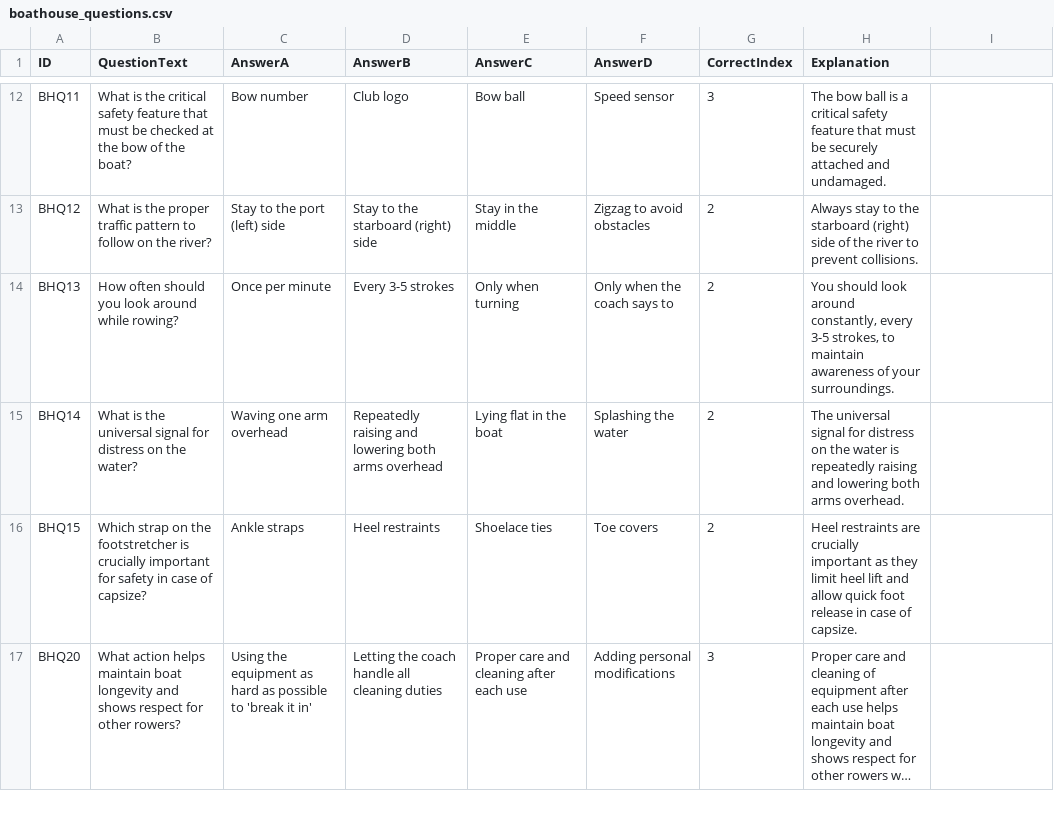
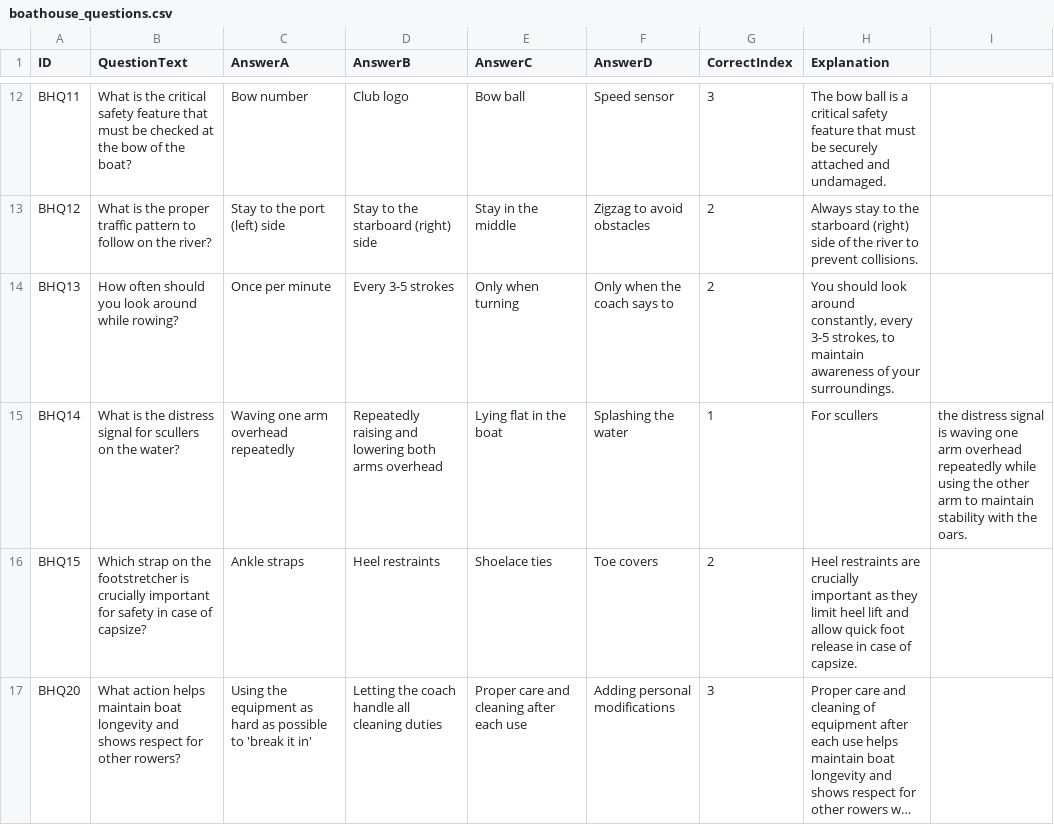
Before and after one commit to ilarsf/aarc_lts, a CSV file: src/boathouse_questions.csv, drawn as a sheet; only a part is shown, gaps mark what is left out; long unchanged cells end in ….

```diff
--- a/src/boathouse_questions.csv
+++ b/src/boathouse_questions.csv
@@ -14,3 +14,3 @@ BHQ12,What is the proper traffic pattern to follow on the river?,Stay to the por
 BHQ13,How often should you look around while rowing?,Once per minute,Every 3-5 strokes,Only when turning,Only when the coach says to,2,"You should look around constantly, every 3-5 strokes, to maintain awareness of your surroundings."
-BHQ14,What is the universal signal for distress on the water?,Waving one arm overhead,Repeatedly raising and lowering both arms overhead,Lying flat in the boat,Splashing the water,2,The universal signal for distress on the water is repeatedly raising and lowering both arms overhead.
+BHQ14,What is the distress signal for scullers on the water?,Waving one arm overhead repeatedly,Repeatedly raising and lowering both arms overhead,Lying flat in the boat,Splashing the water,1,For scullers, the distress signal is waving one arm overhead repeatedly while using the other arm to maintain stability with the oars.
 BHQ15,Which strap on the footstretcher is crucially important for safety in case of capsize?,Ankle straps,Heel restraints,Shoelace ties,Toe covers,2,Heel restraints are crucially important as they limit heel lift and allow quick foot release in case of capsize.
```
Also changed, not shown: src/safety_questions.csv, 16 other files.
